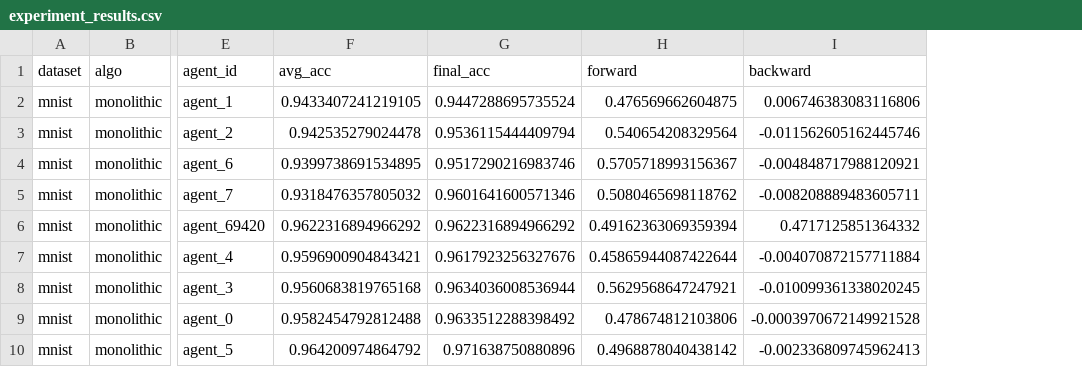
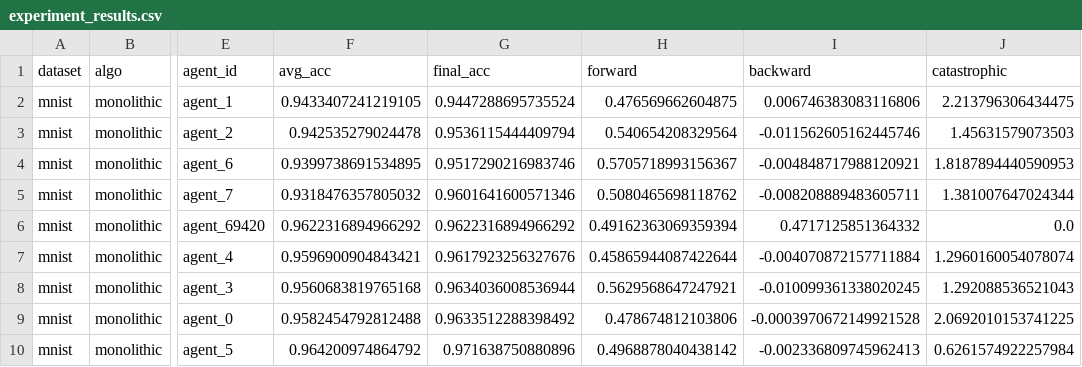
Before and after one commit to vlongle/learning-hive, a CSV file: experiment_results.csv, drawn as a sheet; only a part is shown, gaps mark what is left out; the diff names each change by its address in the sheet, - before the commit and + after, or states it on an @@ line.

```diff
--- a/experiment_results.csv
+++ b/experiment_results.csv
+column J (catastrophic), rows 2-10: 2.213796306434475 | 1.45631579073503 | 1.8187894440590953 | 1.381007647024344 | 0.0 | 1.2960160054078074 | 1.292088536521043 | 2.0692010153741225 | 0.6261574922257984
```
Also changed, not shown: 5 other files.
